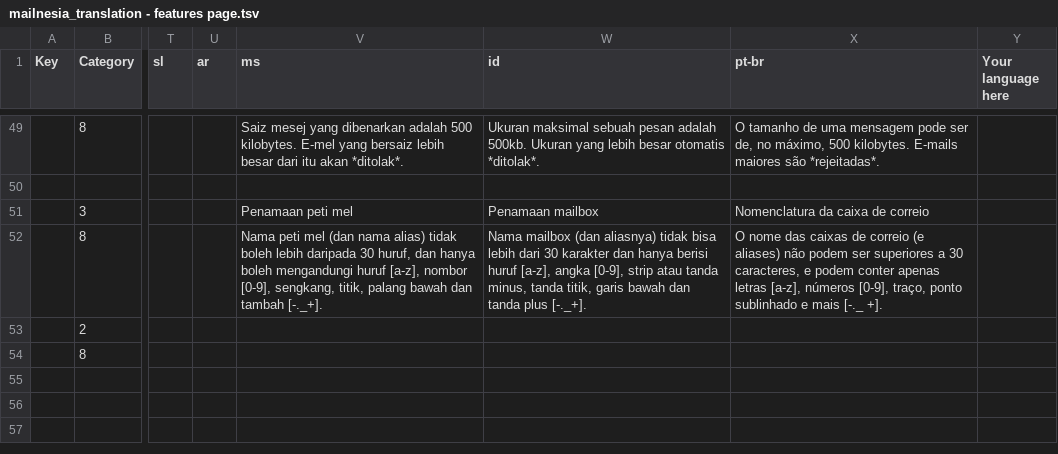
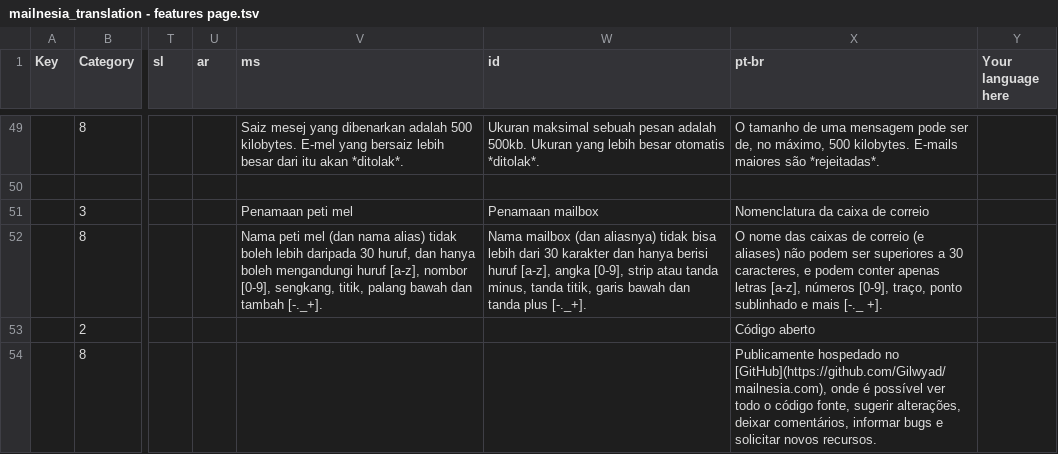
Before and after one commit to Gilwyad/mailnesia.com, a TSV file: translation/mailnesia_translation - features page.tsv, drawn as a sheet; only a part is shown, gaps mark what is left out; the diff names each change by its address in the sheet, - before the commit and + after, or states it on an @@ line.

Commit message:
New paragraph translated in Brazilian Portuguese
The open-source info on the features page - thanks! :)

```diff
--- a/translation/mailnesia_translation - features page.tsv
+++ b/translation/mailnesia_translation - features page.tsv
-X53 (pt-br): (empty)
+X53 (pt-br): Código aberto
-X54 (pt-br): (empty)
+X54 (pt-br): Publicamente hospedado no [GitHub](https://github.com/Gilwyad/mailnesia.com), onde é possível ver todo o código fonte, sugerir alterações, deixar comentários, informar bugs e solicitar novos recursos.
```
